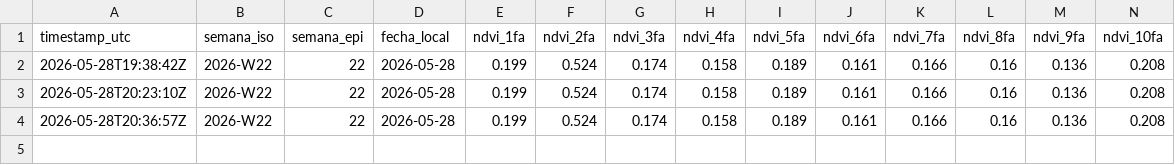
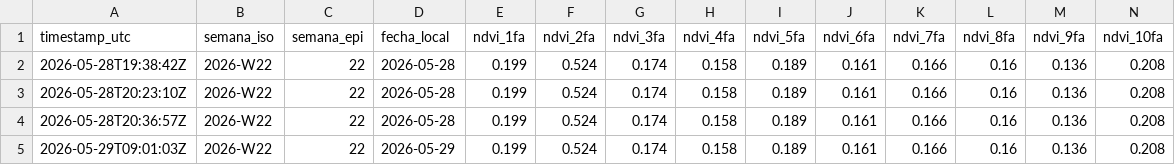
Before and after one commit to protocolfaro/faroprotocol, a CSV file: historial/csv/historico_velez_protocol.csv, drawn as a sheet; only a part is shown; rows hold the shown columns only; the diff names each change by its address in the sheet, - before the commit and + after, or states it on an @@ line.

Commit message:
historico: snapshot 2026-W22 [2026-05-29T09:01:04Z]

```diff
--- a/historial/csv/historico_velez_protocol.csv
+++ b/historial/csv/historico_velez_protocol.csv
+row 5: 2026-05-29T09:01:03Z | 2026-W22 | 22 | 2026-05-29 | 0.199 | 0.524 | 0.174 | 0.158 | 0.189 | 0.161 | 0.166 | 0.16 | 0.136 | 0.208
```
